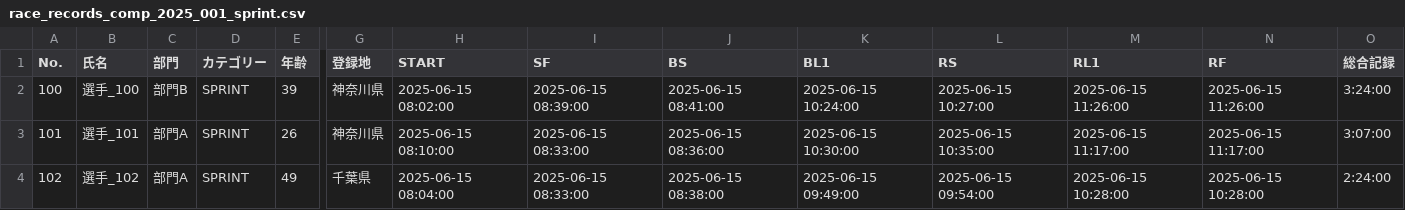
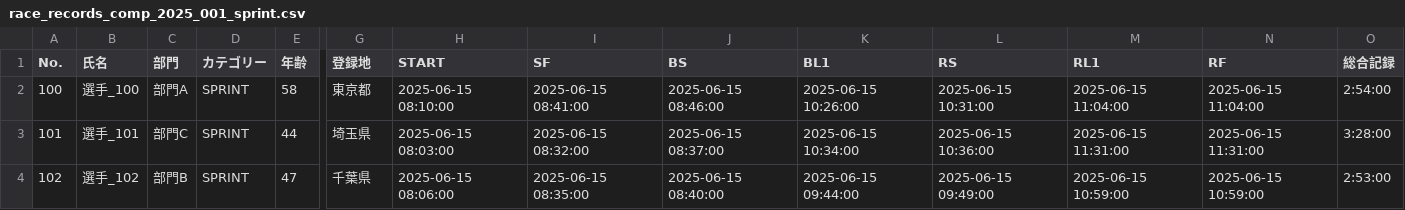
Before and after one commit to r-hasegawa/triathlon-app, a CSV file: triathlon-backend/sample_race_records/race_records_comp_2025_001_sprint.csv, drawn as a sheet; only a part is shown, gaps mark what is left out; the diff covers the shown part only; the diff names each change by its address in the sheet, - before the commit and + after, or states it on an @@ line.

```diff
--- a/triathlon-backend/sample_race_records/race_records_comp_2025_001_sprint.csv
+++ b/triathlon-backend/sample_race_records/race_records_comp_2025_001_sprint.csv
-C2 (部門): 部門B
+C2 (部門): 部門A
-E2 (年齢): 39
+E2 (年齢): 58
-G2 (登録地): 神奈川県
+G2 (登録地): 東京都
-H2 (START): 2025-06-15 08:02:00
+H2 (START): 2025-06-15 08:10:00
-I2 (SF): 2025-06-15 08:39:00
+I2 (SF): 2025-06-15 08:41:00
-J2 (BS): 2025-06-15 08:41:00
+J2 (BS): 2025-06-15 08:46:00
-K2 (BL1): 2025-06-15 10:24:00
+K2 (BL1): 2025-06-15 10:26:00
-L2 (RS): 2025-06-15 10:27:00
+L2 (RS): 2025-06-15 10:31:00
-M2 (RL1): 2025-06-15 11:26:00
+M2 (RL1): 2025-06-15 11:04:00
-N2 (RF): 2025-06-15 11:26:00
+N2 (RF): 2025-06-15 11:04:00
-O2 (総合記録): 3:24:00
+O2 (総合記録): 2:54:00
-C3 (部門): 部門A
+C3 (部門): 部門C
-E3 (年齢): 26
+E3 (年齢): 44
-G3 (登録地): 神奈川県
+G3 (登録地): 埼玉県
-H3 (START): 2025-06-15 08:10:00
+H3 (START): 2025-06-15 08:03:00
-I3 (SF): 2025-06-15 08:33:00
+I3 (SF): 2025-06-15 08:32:00
-J3 (BS): 2025-06-15 08:36:00
+J3 (BS): 2025-06-15 08:37:00
-K3 (BL1): 2025-06-15 10:30:00
+K3 (BL1): 2025-06-15 10:34:00
-L3 (RS): 2025-06-15 10:35:00
+L3 (RS): 2025-06-15 10:36:00
-M3 (RL1): 2025-06-15 11:17:00
+M3 (RL1): 2025-06-15 11:31:00
-N3 (RF): 2025-06-15 11:17:00
+N3 (RF): 2025-06-15 11:31:00
-O3 (総合記録): 3:07:00
+O3 (総合記録): 3:28:00
-C4 (部門): 部門A
+C4 (部門): 部門B
-E4 (年齢): 49
+E4 (年齢): 47
-H4 (START): 2025-06-15 08:04:00
+H4 (START): 2025-06-15 08:06:00
-I4 (SF): 2025-06-15 08:33:00
+I4 (SF): 2025-06-15 08:35:00
-J4 (BS): 2025-06-15 08:38:00
+J4 (BS): 2025-06-15 08:40:00
-K4 (BL1): 2025-06-15 09:49:00
+K4 (BL1): 2025-06-15 09:44:00
-L4 (RS): 2025-06-15 09:54:00
+L4 (RS): 2025-06-15 09:49:00
-M4 (RL1): 2025-06-15 10:28:00
+M4 (RL1): 2025-06-15 10:59:00
-N4 (RF): 2025-06-15 10:28:00
+N4 (RF): 2025-06-15 10:59:00
-O4 (総合記録): 2:24:00
+O4 (総合記録): 2:53:00
```
Also changed, not shown: 75 edited cells elsewhere in this file, triathlon-backend/sample_race_records/race_records_comp_2025_001_long.csv, triathlon-backend/sample_race_records/race_records_comp_2025_001_standard.csv, 12 other files.
